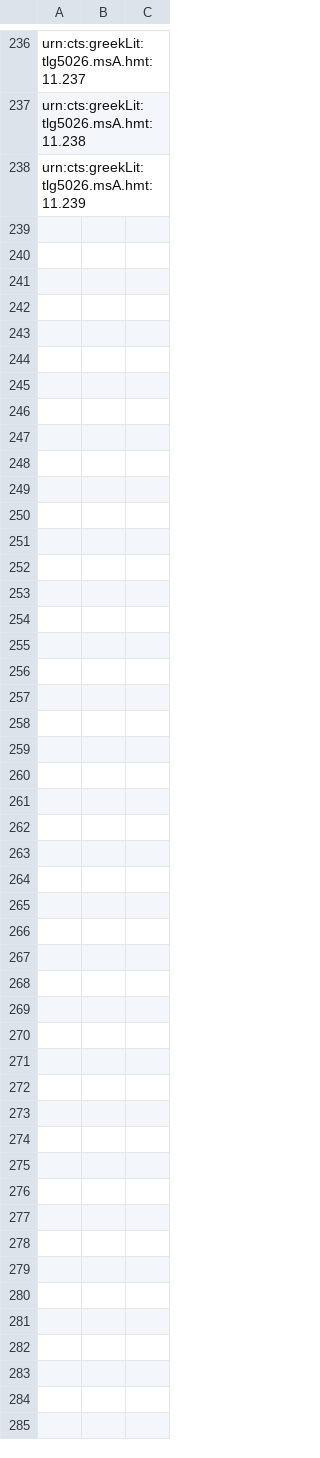
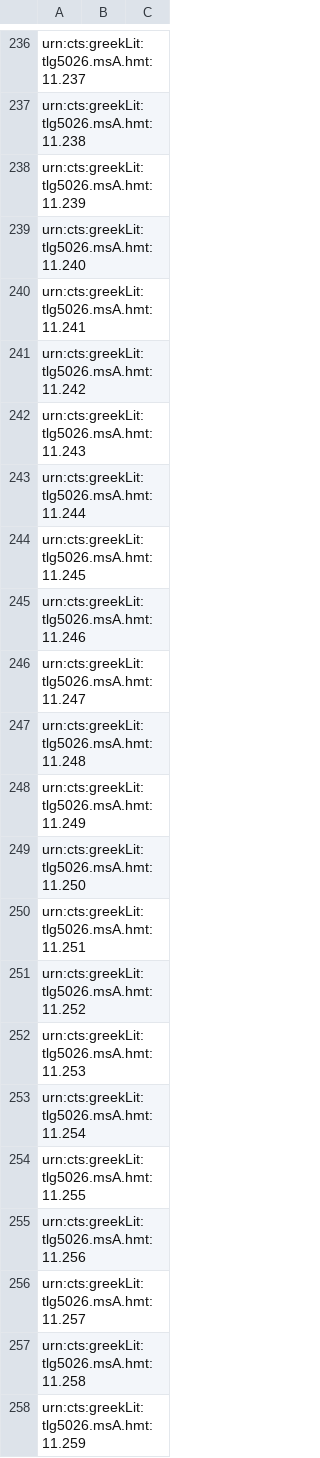
Before and after one commit to HCMID/closed-hmt-iliad11, a CSV file: Collections/data/venA-mainScholia.csv, drawn as a sheet; only a part is shown, gaps mark what is left out; the diff names each change by its address in the sheet, - before the commit and + after, or states it on an @@ line.

Commit message:
Update venA-mainScholia.csv

```diff
--- a/Collections/data/venA-mainScholia.csv
+++ b/Collections/data/venA-mainScholia.csv
+row 239: urn:cts:greekLit:tlg5026.msA.hmt:11.240
+row 240: urn:cts:greekLit:tlg5026.msA.hmt:11.241
+row 241: urn:cts:greekLit:tlg5026.msA.hmt:11.242
+row 242: urn:cts:greekLit:tlg5026.msA.hmt:11.243
+row 243: urn:cts:greekLit:tlg5026.msA.hmt:11.244
+row 244: urn:cts:greekLit:tlg5026.msA.hmt:11.245
+row 245: urn:cts:greekLit:tlg5026.msA.hmt:11.246
+row 246: urn:cts:greekLit:tlg5026.msA.hmt:11.247
+row 247: urn:cts:greekLit:tlg5026.msA.hmt:11.248
+row 248: urn:cts:greekLit:tlg5026.msA.hmt:11.249
+row 249: urn:cts:greekLit:tlg5026.msA.hmt:11.250
+row 250: urn:cts:greekLit:tlg5026.msA.hmt:11.251
+row 251: urn:cts:greekLit:tlg5026.msA.hmt:11.252
+row 252: urn:cts:greekLit:tlg5026.msA.hmt:11.253
+row 253: urn:cts:greekLit:tlg5026.msA.hmt:11.254
+row 254: urn:cts:greekLit:tlg5026.msA.hmt:11.255
+row 255: urn:cts:greekLit:tlg5026.msA.hmt:11.256
+row 256: urn:cts:greekLit:tlg5026.msA.hmt:11.257
+row 257: urn:cts:greekLit:tlg5026.msA.hmt:11.258
+row 258: urn:cts:greekLit:tlg5026.msA.hmt:11.259
```
